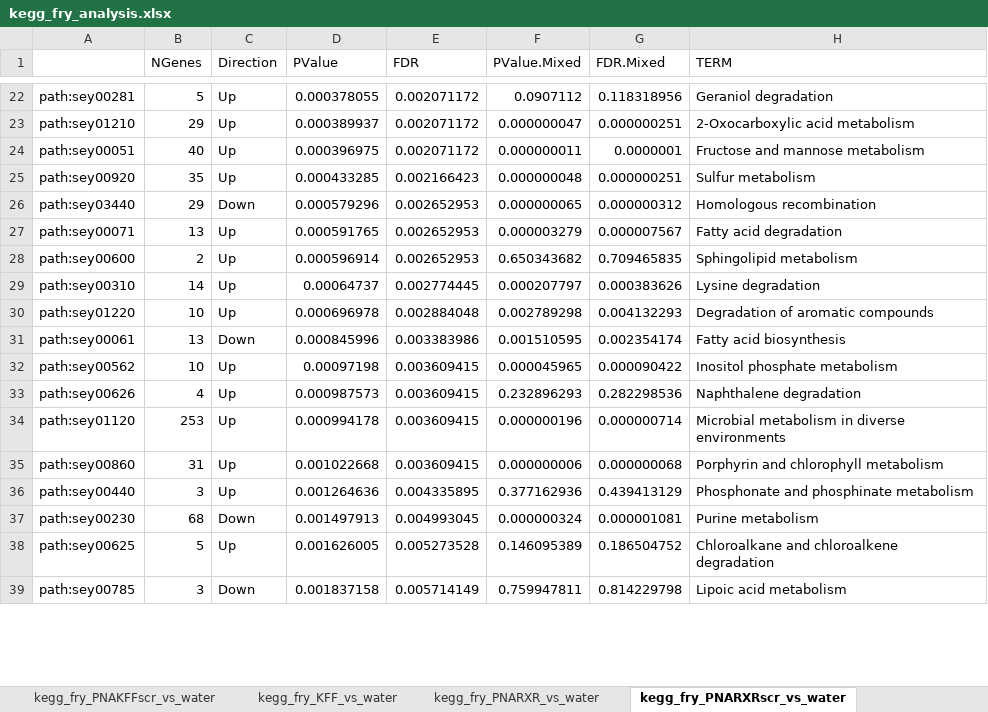
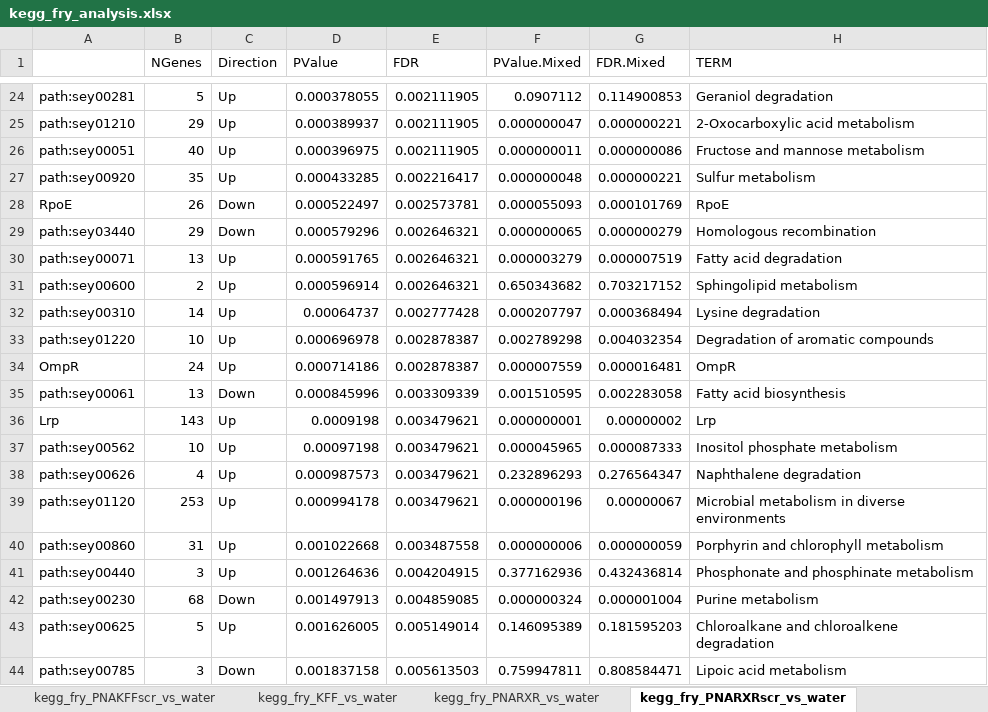
Before and after one commit to BarquistLab/pna_rnaseq_11_2020, an Excel workbook: analysis/analysis_complete/supp_tables/kegg_fry_analysis.xlsx, sheet kegg_fry_PNARXRscr_vs_water, drawn as a sheet; only a part is shown, gaps mark what is left out; values as stored, in another font and other column widths than the file's, no borders; addresses are those after the commit; the diff covers the shown part only; the diff names each change by its address in the sheet, - before the commit and + after, or states it on an @@ line.

```diff
--- a/analysis/analysis_complete/supp_tables/kegg_fry_analysis.xlsx (sheet kegg_fry_PNARXRscr_vs_water)
+++ b/analysis/analysis_complete/supp_tables/kegg_fry_analysis.xlsx (sheet kegg_fry_PNARXRscr_vs_water)
-E24:E26 (FDR): 0.002071172
+E24:E26 (FDR): 0.002111905
-G24 (FDR.Mixed): 0.118318956
+G24 (FDR.Mixed): 0.114900853
-G25 (FDR.Mixed): 0.000000251
+G25 (FDR.Mixed): 0.000000221
-G26 (FDR.Mixed): 0.0000001
+G26 (FDR.Mixed): 0.000000086
-E27 (FDR): 0.002166423
+E27 (FDR): 0.002216417
-G27 (FDR.Mixed): 0.000000251
+G27 (FDR.Mixed): 0.000000221
+row 28: RpoE | 26 | Down | 0.000522497 | 0.002573781 | 0.000055093 | 0.000101769 | RpoE
-E29:E31 (FDR): 0.002652953
+E29:E31 (FDR): 0.002646321
-G29 (FDR.Mixed): 0.000000312
+G29 (FDR.Mixed): 0.000000279
-G30 (FDR.Mixed): 0.000007567
+G30 (FDR.Mixed): 0.000007519
-G31 (FDR.Mixed): 0.709465835
+G31 (FDR.Mixed): 0.703217152
-E32 (FDR): 0.002774445
+E32 (FDR): 0.002777428
-G32 (FDR.Mixed): 0.000383626
+G32 (FDR.Mixed): 0.000368494
-E33 (FDR): 0.002884048
+E33 (FDR): 0.002878387
-G33 (FDR.Mixed): 0.004132293
+G33 (FDR.Mixed): 0.004032354
+row 34: OmpR | 24 | Up | 0.000714186 | 0.002878387 | 0.000007559 | 0.000016481 | OmpR
-E35 (FDR): 0.003383986
+E35 (FDR): 0.003309339
-G35 (FDR.Mixed): 0.002354174
+G35 (FDR.Mixed): 0.002283058
+row 36: Lrp | 143 | Up | 0.0009198 | 0.003479621 | 0.000000001 | 0.00000002 | Lrp
-E37:E39 (FDR): 0.003609415
+E37:E39 (FDR): 0.003479621
-G37 (FDR.Mixed): 0.000090422
+G37 (FDR.Mixed): 0.000087333
-G38 (FDR.Mixed): 0.282298536
+G38 (FDR.Mixed): 0.276564347
-G39 (FDR.Mixed): 0.000000714
+G39 (FDR.Mixed): 0.00000067
-E40 (FDR): 0.003609415
+E40 (FDR): 0.003487558
-G40 (FDR.Mixed): 0.000000068
+G40 (FDR.Mixed): 0.000000059
-E41 (FDR): 0.004335895
+E41 (FDR): 0.004204915
-G41 (FDR.Mixed): 0.439413129
+G41 (FDR.Mixed): 0.432436814
-E42 (FDR): 0.004993045
+E42 (FDR): 0.004859085
-G42 (FDR.Mixed): 0.000001081
+G42 (FDR.Mixed): 0.000001004
-E43 (FDR): 0.005273528
+E43 (FDR): 0.005149014
-G43 (FDR.Mixed): 0.186504752
+G43 (FDR.Mixed): 0.181595203
-E44 (FDR): 0.005714149
+E44 (FDR): 0.005613503
-G44 (FDR.Mixed): 0.814229798
+G44 (FDR.Mixed): 0.808584471
```
Also changed, not shown: 12 added rows, 2 removed rows and 197 edited cells elsewhere in this sheet, sheet kegg_fry_KFF_vs_water, sheet kegg_fry_PNATAT_vs_water, sheet kegg_fry_TAT_vs_water, sheet kegg_fry_PNARXR_vs_water, sheet kegg_fry_PNATATscr_vs_water, sheet kegg_fry_PNAKFF_vs_water, 2 more sheets, 24 other files.
